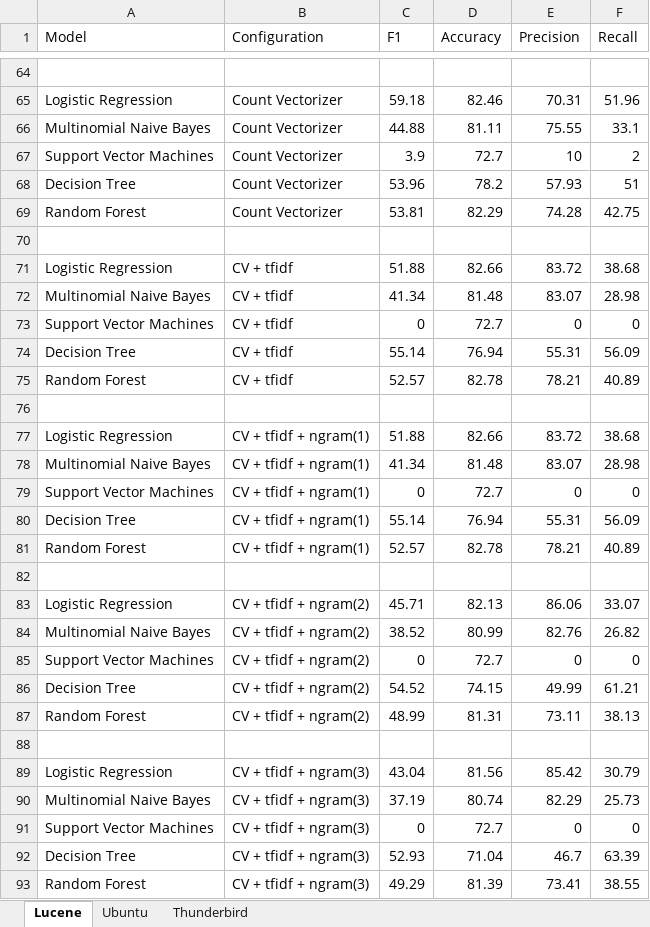
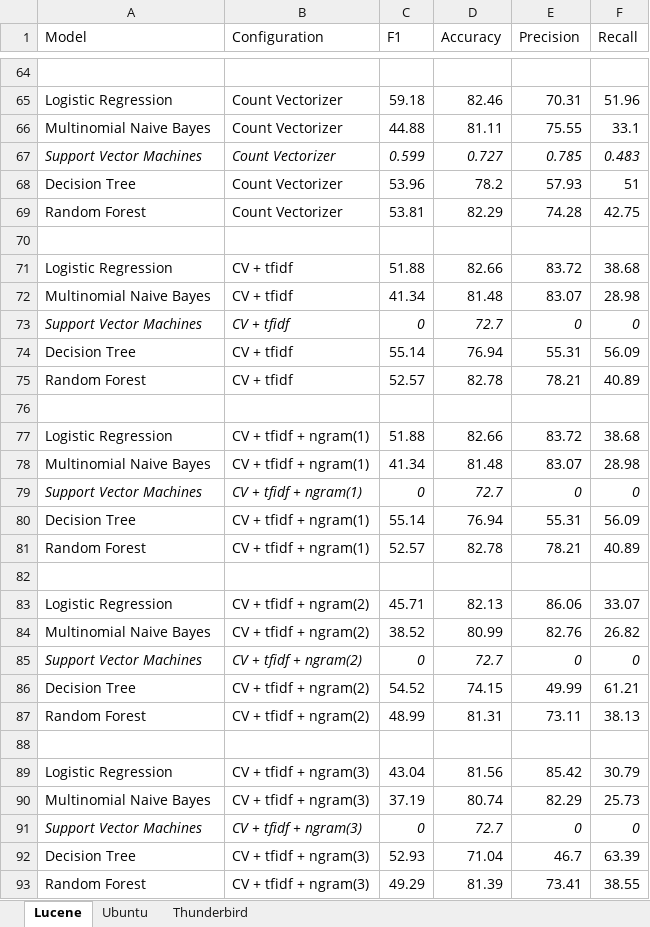
Before and after one commit to ansin218/master-thesis, an Excel workbook: thesis-binary-classification/results/binary-classification-results.xlsx, sheet Lucene, drawn as a sheet; only a part is shown, gaps mark what is left out; values as stored, in another font and other column widths than the file's, no borders; the diff covers the shown part only; the diff names each change by its address in the sheet, - before the commit and + after, or states it on an @@ line.

```diff
--- a/thesis-binary-classification/results/binary-classification-results.xlsx (sheet Lucene)
+++ b/thesis-binary-classification/results/binary-classification-results.xlsx (sheet Lucene)
-A67:F67 italic: off
+A67:F67 italic: on
-C67 (F1): 3.9
+C67 (F1): 0.599
-D67 (Accuracy): 72.7
+D67 (Accuracy): 0.727
-E67 (Precision): 10
+E67 (Precision): 0.785
-F67 (Recall): 2
+F67 (Recall): 0.483
-A73:F73 italic: off
+A73:F73 italic: on
-A79:F79 italic: off
+A79:F79 italic: on
-A85:F85 italic: off
+A85:F85 italic: on
-A91:F91 italic: off
+A91:F91 italic: on
```
Also changed, not shown: cell formats elsewhere in this sheet, 12 other files.
